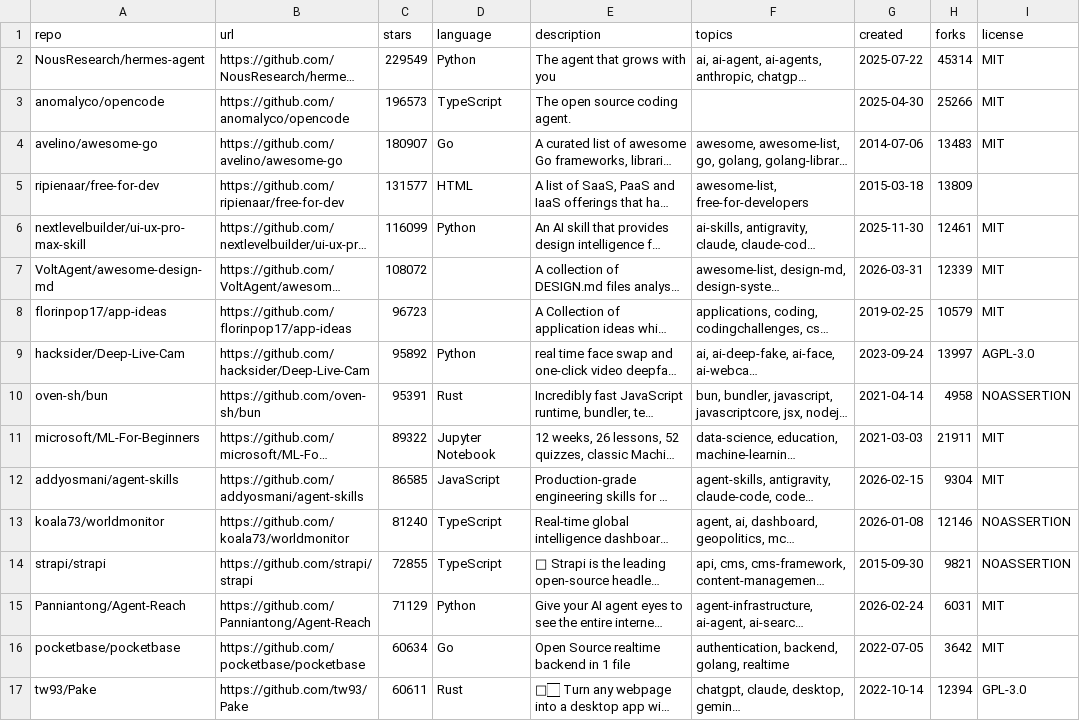
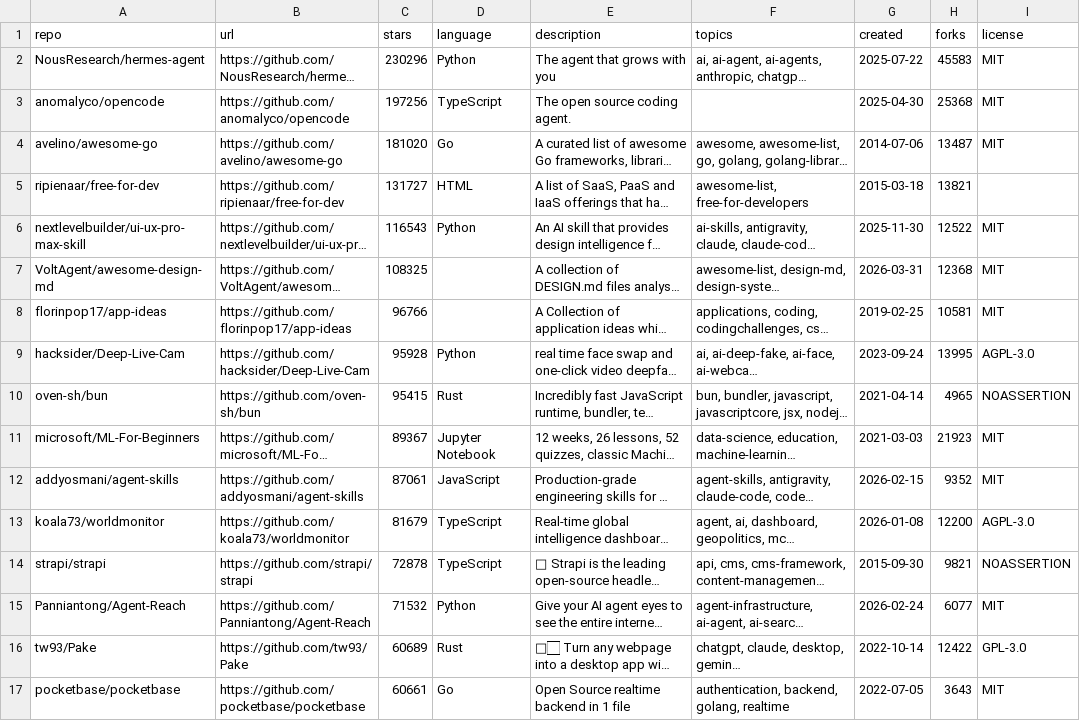
Before and after one commit to budi-imam-prasetyo/bintang-kecil, a CSV file: budi-stars.csv, drawn as a sheet; only a part is shown; long unchanged cells end in …; removed rows and columns are numbered as before the commit, all else as after; the diff covers the shown part only; the diff names each change by its address in the sheet, - before the commit and + after, or states it on an @@ line.

Commit message:
Update stars: 2026-08-14T06:46:53Z

```diff
--- a/budi-stars.csv
+++ b/budi-stars.csv
-C2 (stars): 229549
+C2 (stars): 230296
-H2 (forks): 45314
+H2 (forks): 45583
-C3 (stars): 196573
+C3 (stars): 197256
-H3 (forks): 25266
+H3 (forks): 25368
-C4 (stars): 180907
+C4 (stars): 181020
-H4 (forks): 13483
+H4 (forks): 13487
-C5 (stars): 131577
+C5 (stars): 131727
-H5 (forks): 13809
+H5 (forks): 13821
-C6 (stars): 116099
+C6 (stars): 116543
-H6 (forks): 12461
+H6 (forks): 12522
-C7 (stars): 108072
+C7 (stars): 108325
-H7 (forks): 12339
+H7 (forks): 12368
-C8 (stars): 96723
+C8 (stars): 96766
-H8 (forks): 10579
+H8 (forks): 10581
-C9 (stars): 95892
+C9 (stars): 95928
-H9 (forks): 13997
+H9 (forks): 13995
-C10 (stars): 95391
+C10 (stars): 95415
-H10 (forks): 4958
+H10 (forks): 4965
-C11 (stars): 89322
+C11 (stars): 89367
-H11 (forks): 21911
+H11 (forks): 21923
-C12 (stars): 86585
+C12 (stars): 87061
-H12 (forks): 9304
+H12 (forks): 9352
-C13 (stars): 81240
+C13 (stars): 81679
-H13 (forks): 12146
+H13 (forks): 12200
-I13 (license): NOASSERTION
+I13 (license): AGPL-3.0
-C14 (stars): 72855
+C14 (stars): 72878
-C15 (stars): 71129
+C15 (stars): 71532
-H15 (forks): 6031
+H15 (forks): 6077
-row 16: pocketbase/pocketbase | https://github.com/pocketbase/pocketbase | 60634 | Go | Open Source realtime backend in 1 file | authentication, backend, golang, realtime | 2022-07-05 | 3642 | MIT
-C16 (stars): 60611
+C16 (stars): 60689
-H16 (forks): 12394
+H16 (forks): 12422
+row 17: pocketbase/pocketbase | https://github.com/pocketbase/pocketbase | 60661 | Go | Open Source realtime backend in 1 file | authentication, backend, golang, realtime | 2022-07-05 | 3643 | MIT
```
Also changed, not shown: 2 added rows, 2 removed rows and 99 edited cells elsewhere in this file, 2 other files.
